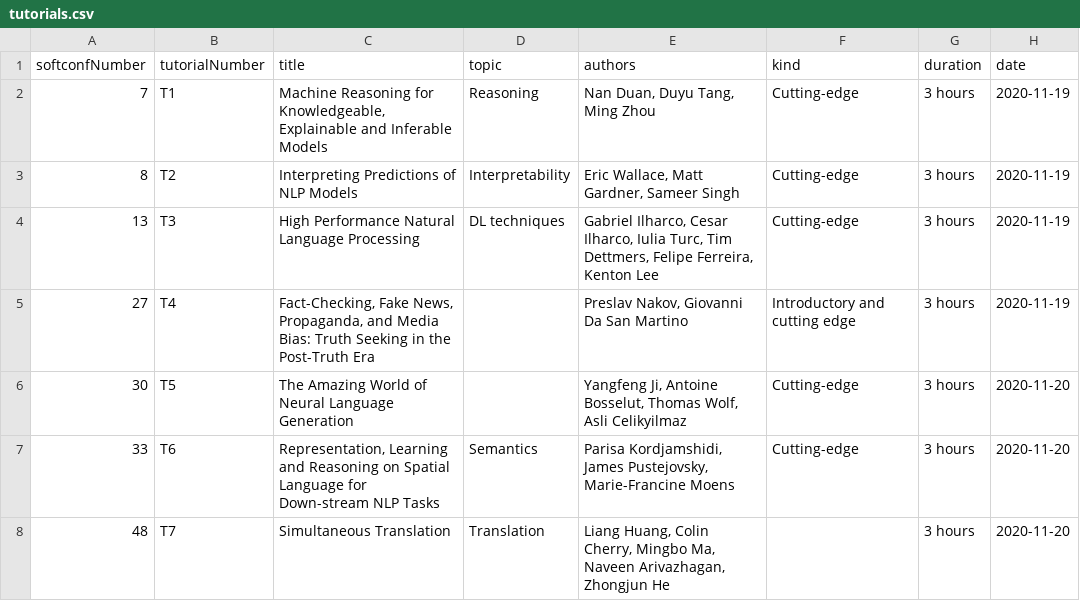
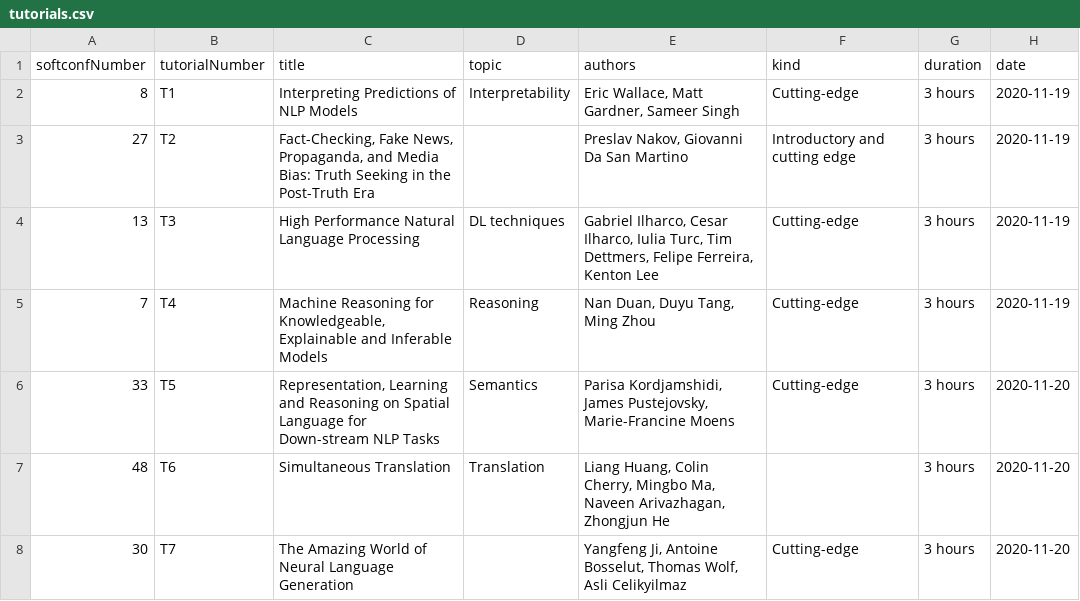
Before and after one commit to emnlp2020/emnlp2020-website, a CSV file: src/data/tutorials.csv, drawn as a sheet.

Commit message:
fixed tutorial IDs and order

```diff
--- a/src/data/tutorials.csv
+++ b/src/data/tutorials.csv
@@ -1,8 +1,8 @@
 softconfNumber,tutorialNumber,title,topic,authors,kind,duration,date
-7,T1,"Machine Reasoning for Knowledgeable, Explainable and Inferable Models",Reasoning,"Nan Duan, Duyu Tang, Ming Zhou",Cutting-edge,3 hours,2020-11-19
-8,T2,Interpreting Predictions of NLP Models,Interpretability,"Eric Wallace, Matt Gardner, Sameer Singh",Cutting-edge,3 hours,2020-11-19
+8,T1,Interpreting Predictions of NLP Models,Interpretability,"Eric Wallace, Matt Gardner, Sameer Singh",Cutting-edge,3 hours,2020-11-19
+27,T2,"Fact-Checking, Fake News, Propaganda, and Media Bias: Truth Seeking in the Post-Truth Era",,"Preslav Nakov, Giovanni Da San Martino",Introductory and cutting edge,3 hours,2020-11-19
 13,T3,High Performance Natural Language Processing,DL techniques,"Gabriel Ilharco, Cesar Ilharco, Iulia Turc, Tim Dettmers, Felipe Ferreira, Kenton Lee",Cutting-edge,3 hours,2020-11-19
-27,T4,"Fact-Checking, Fake News, Propaganda, and Media Bias: Truth Seeking in the Post-Truth Era",,"Preslav Nakov, Giovanni Da San Martino",Introductory and cutting edge,3 hours,2020-11-19
-30,T5,The Amazing World of Neural Language Generation,,"Yangfeng Ji, Antoine Bosselut, Thomas Wolf, Asli Celikyilmaz",Cutting-edge,3 hours,2020-11-20
-33,T6,"Representation, Learning and Reasoning on Spatial Language for Down-stream NLP Tasks",Semantics,"Parisa Kordjamshidi, James Pustejovsky, Marie-Francine Moens",Cutting-edge,3 hours,2020-11-20
-48,T7,Simultaneous Translation,Translation,"Liang Huang, Colin Cherry, Mingbo Ma, Naveen Arivazhagan, Zhongjun He",,3 hours,2020-11-20
+7,T4,"Machine Reasoning for Knowledgeable, Explainable and Inferable Models",Reasoning,"Nan Duan, Duyu Tang, Ming Zhou",Cutting-edge,3 hours,2020-11-19
+33,T5,"Representation, Learning and Reasoning on Spatial Language for Down-stream NLP Tasks",Semantics,"Parisa Kordjamshidi, James Pustejovsky, Marie-Francine Moens",Cutting-edge,3 hours,2020-11-20
+48,T6,Simultaneous Translation,Translation,"Liang Huang, Colin Cherry, Mingbo Ma, Naveen Arivazhagan, Zhongjun He",,3 hours,2020-11-20
+30,T7,The Amazing World of Neural Language Generation,,"Yangfeng Ji, Antoine Bosselut, Thomas Wolf, Asli Celikyilmaz",Cutting-edge,3 hours,2020-11-20
```
